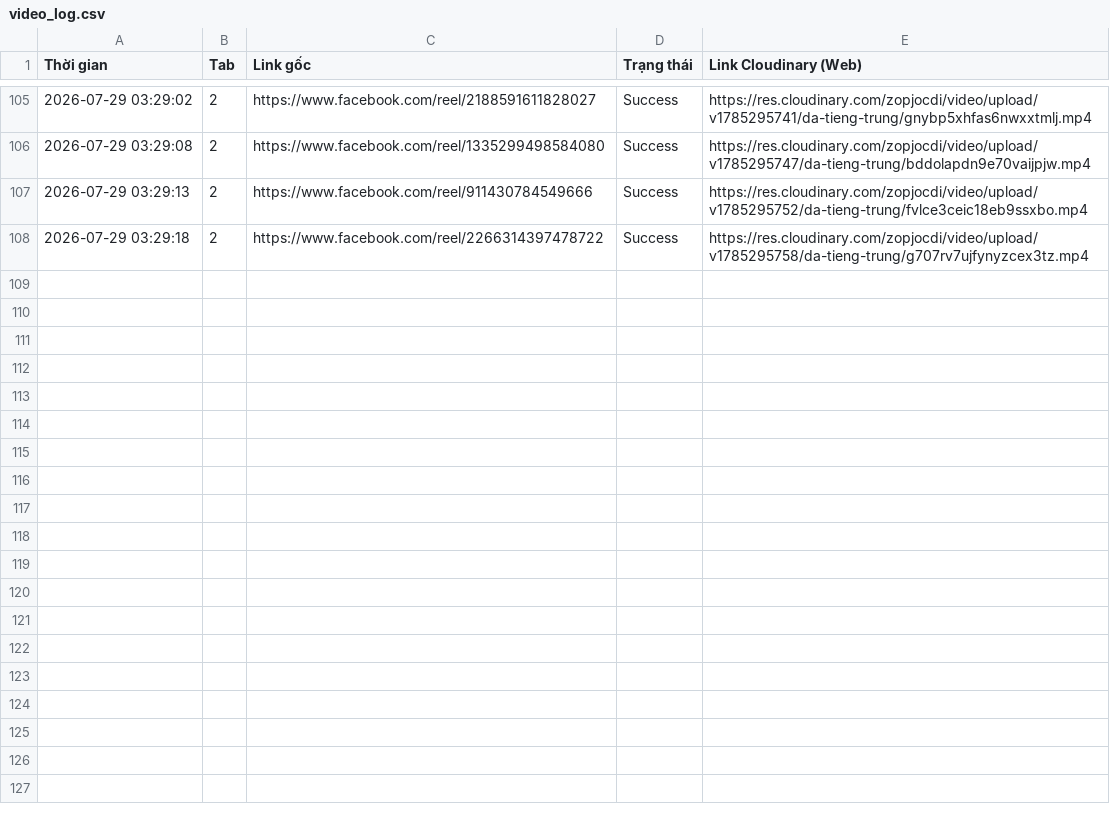
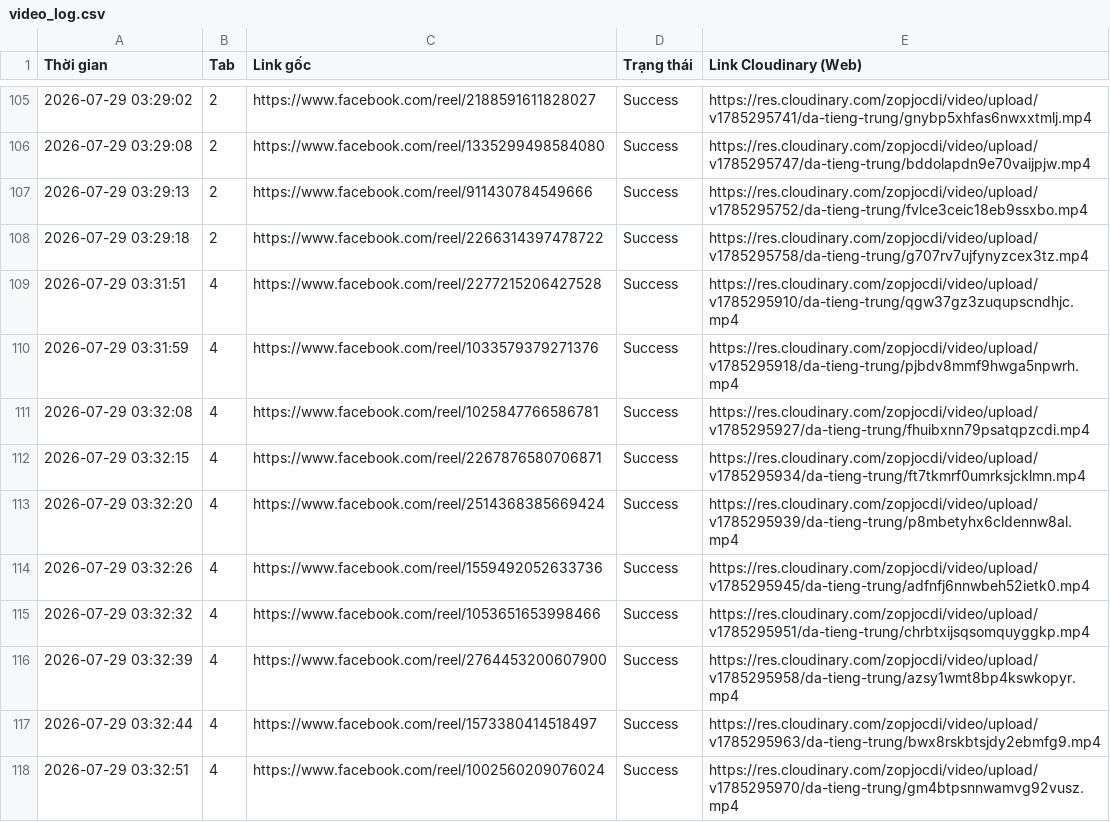
Before and after one commit to infinitehorizons2012-code/da-tieng-trung-reels, a CSV file: video_log.csv, drawn as a sheet; only a part is shown, gaps mark what is left out; the diff names each change by its address in the sheet, - before the commit and + after, or states it on an @@ line.

```diff
--- a/video_log.csv
+++ b/video_log.csv
+row 109: 2026-07-29 03:31:51 | 4 | https://www.facebook.com/reel/2277215206427528 | Success | https://res.cloudinary.com/zopjocdi/video/upload/v1785295910/da-tieng-trung/qgw37gz3zuqupscndhjc.mp4
+row 110: 2026-07-29 03:31:59 | 4 | https://www.facebook.com/reel/1033579379271376 | Success | https://res.cloudinary.com/zopjocdi/video/upload/v1785295918/da-tieng-trung/pjbdv8mmf9hwga5npwrh.mp4
+row 111: 2026-07-29 03:32:08 | 4 | https://www.facebook.com/reel/1025847766586781 | Success | https://res.cloudinary.com/zopjocdi/video/upload/v1785295927/da-tieng-trung/fhuibxnn79psatqpzcdi.mp4
+row 112: 2026-07-29 03:32:15 | 4 | https://www.facebook.com/reel/2267876580706871 | Success | https://res.cloudinary.com/zopjocdi/video/upload/v1785295934/da-tieng-trung/ft7tkmrf0umrksjcklmn.mp4
+row 113: 2026-07-29 03:32:20 | 4 | https://www.facebook.com/reel/2514368385669424 | Success | https://res.cloudinary.com/zopjocdi/video/upload/v1785295939/da-tieng-trung/p8mbetyhx6cldennw8al.mp4
+row 114: 2026-07-29 03:32:26 | 4 | https://www.facebook.com/reel/1559492052633736 | Success | https://res.cloudinary.com/zopjocdi/video/upload/v1785295945/da-tieng-trung/adfnfj6nnwbeh52ietk0.mp4
+row 115: 2026-07-29 03:32:32 | 4 | https://www.facebook.com/reel/1053651653998466 | Success | https://res.cloudinary.com/zopjocdi/video/upload/v1785295951/da-tieng-trung/chrbtxijsqsomquyggkp.mp4
+row 116: 2026-07-29 03:32:39 | 4 | https://www.facebook.com/reel/2764453200607900 | Success | https://res.cloudinary.com/zopjocdi/video/upload/v1785295958/da-tieng-trung/azsy1wmt8bp4kswkopyr.mp4
+row 117: 2026-07-29 03:32:44 | 4 | https://www.facebook.com/reel/1573380414518497 | Success | https://res.cloudinary.com/zopjocdi/video/upload/v1785295963/da-tieng-trung/bwx8rskbtsjdy2ebmfg9.mp4
+row 118: 2026-07-29 03:32:51 | 4 | https://www.facebook.com/reel/1002560209076024 | Success | https://res.cloudinary.com/zopjocdi/video/upload/v1785295970/da-tieng-trung/gm4btpsnnwamvg92vusz.mp4
```
Also changed, not shown: 1 other file.
